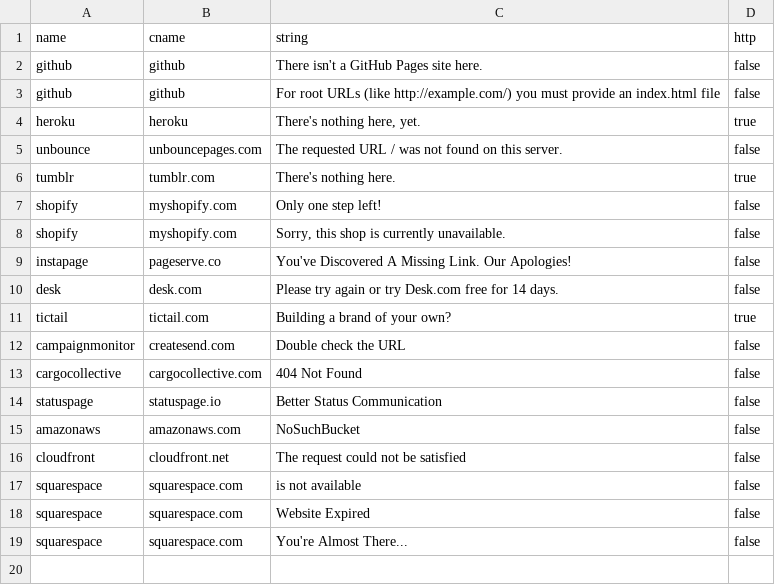
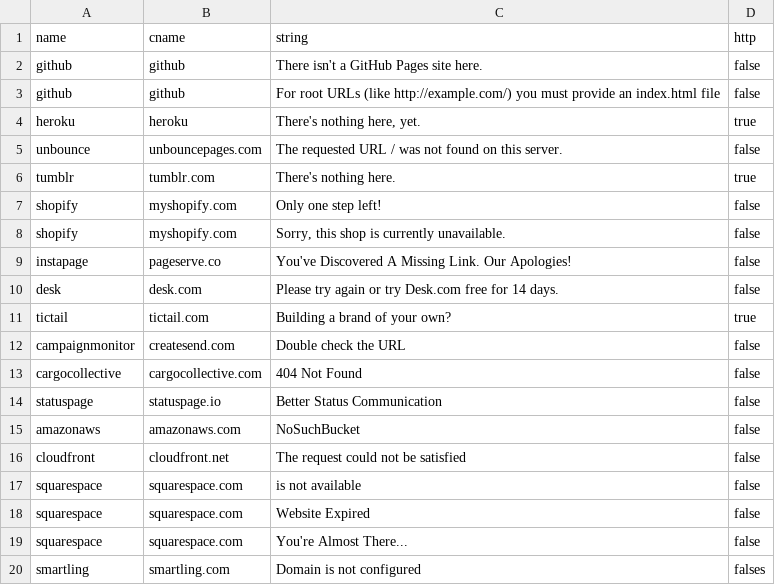
Before and after one commit to anshumanbh/tko-subs, a CSV file: providers-data.csv, drawn as a sheet.

Commit message:
Added Smartling

```diff
--- a/providers-data.csv
+++ b/providers-data.csv
@@ -19 +19,2 @@ squarespace,squarespace.com,Website Expired,false
 squarespace,squarespace.com,You're Almost There...,false
+smartling,smartling.com,Domain is not configured,falses
```
